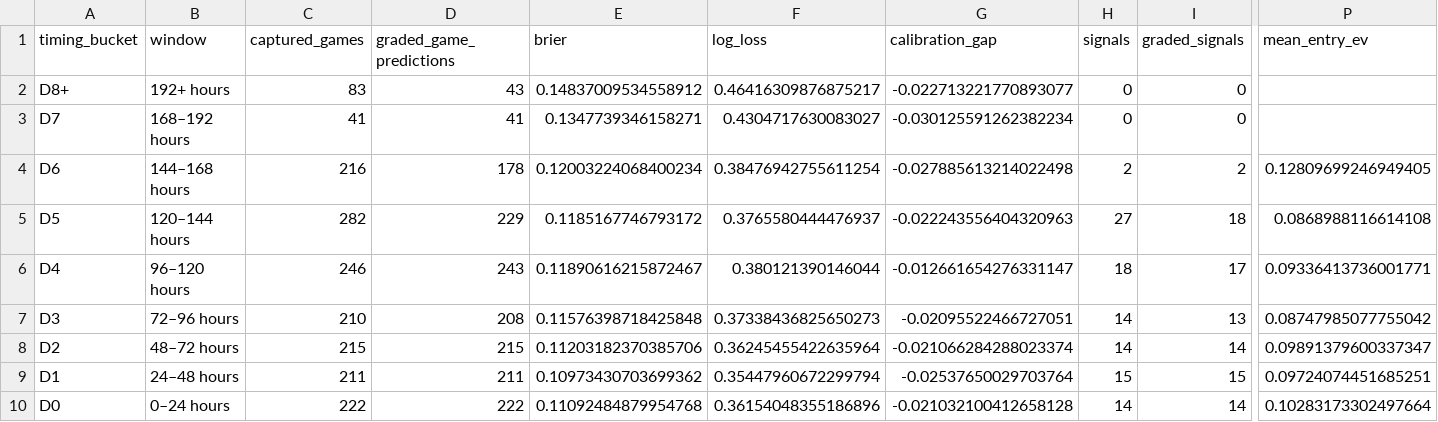
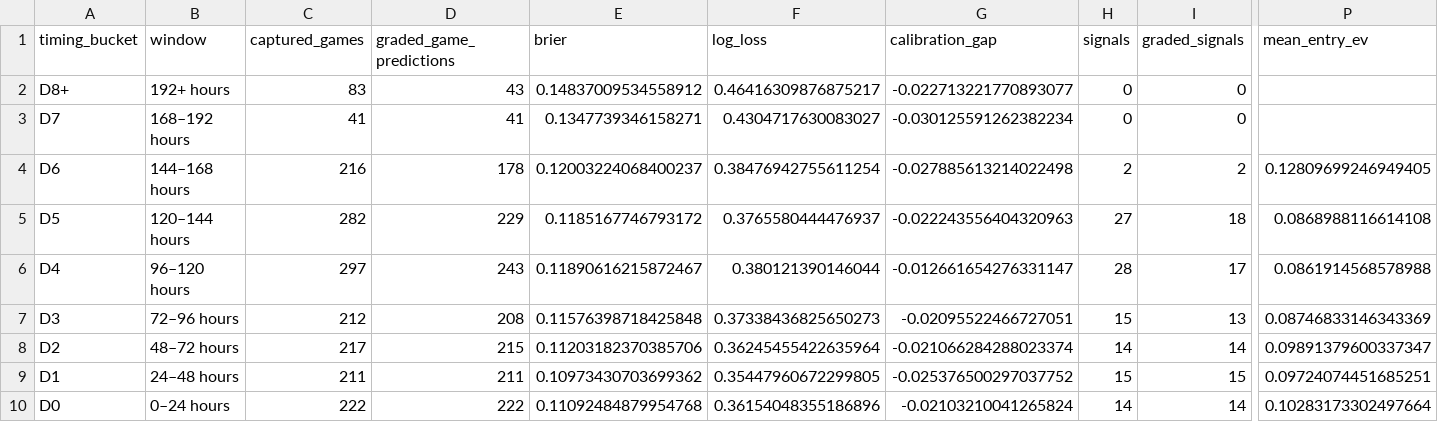
Before and after one commit to drhyphy/ncaa-football-daily-board, a CSV file: model/reports/timing_by_horizon.csv, drawn as a sheet; only a part is shown, gaps mark what is left out; the diff names each change by its address in the sheet, - before the commit and + after, or states it on an @@ line.

```diff
--- a/model/reports/timing_by_horizon.csv
+++ b/model/reports/timing_by_horizon.csv
-E4 (brier): 0.12003224068400234
+E4 (brier): 0.12003224068400237
-C6 (captured_games): 246
+C6 (captured_games): 297
-H6 (signals): 18
+H6 (signals): 28
-P6 (mean_entry_ev): 0.09336413736001771
+P6 (mean_entry_ev): 0.0861914568578988
-C7 (captured_games): 210
+C7 (captured_games): 212
-H7 (signals): 14
+H7 (signals): 15
-P7 (mean_entry_ev): 0.08747985077755042
+P7 (mean_entry_ev): 0.08746833146343369
-C8 (captured_games): 215
+C8 (captured_games): 217
-F9 (log_loss): 0.35447960672299794
+F9 (log_loss): 0.35447960672299805
-G9 (calibration_gap): -0.02537650029703764
+G9 (calibration_gap): -0.025376500297037752
-G10 (calibration_gap): -0.021032100412658128
+G10 (calibration_gap): -0.02103210041265824
```
Also changed, not shown: model/reports/timing_game_lifecycle.csv, model/reports/timing_pairwise_prices.csv, 6 other files.
